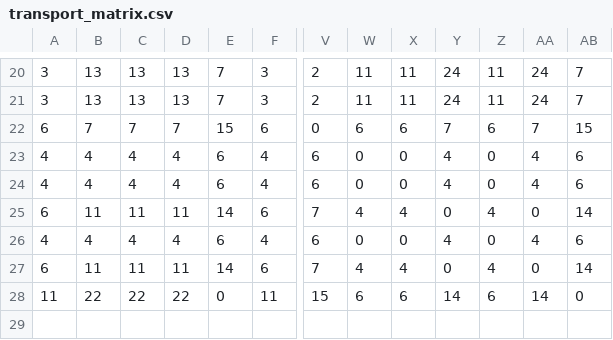
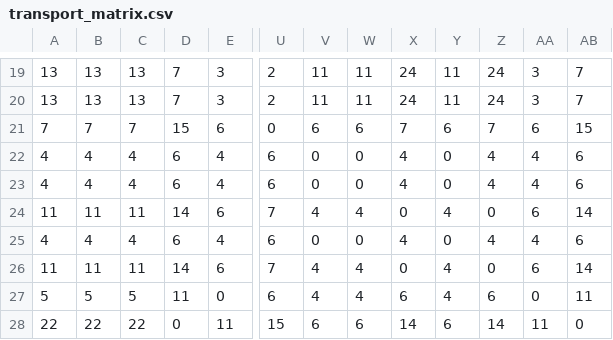
Before and after one commit to ngmpps/scenario, a CSV file: transport_matrix.csv, drawn as a sheet; only a part is shown, gaps mark what is left out; removed rows and columns are numbered as before the commit, all else as after; rows hold the shown columns only; the diff covers the shown part only; the diff names each change by its address in the sheet, - before the commit and + after, or states it on an @@ line.

```diff
--- a/transport_matrix.csv
+++ b/transport_matrix.csv
-column D, rows 20-28: 13 | 13 | 7 | 4 | 4 | 11 | 4 | 11 | 22
+column V, rows 19-26: 11 | 11 | 6 | 0 | 0 | 4 | 0 | 4; row 28: 6
-A19:A20: 3
+A19:A20: 13
-X19:X20: 11
+X19:X20: 24
-Y19:Y20: 24
+Y19:Y20: 11
-Z19:Z20: 11
+Z19:Z20: 24
-AA19:AA20: 24
+AA19:AA20: 3
-A21: 6
+A21: 7
-X21: 6
+X21: 7
-Y21: 7
+Y21: 6
-Z21: 6
+Z21: 7
-AA21: 7
+AA21: 6
-X22:X23: 0
+X22:X23: 4
-Y22:Y23: 4
+Y22:Y23: 0
-Z22:Z23: 0
+Z22:Z23: 4
-A24: 6
+A24: 11
-X24: 4
+X24: 0
-Y24: 0
+Y24: 4
-Z24: 4
+Z24: 0
-AA24: 0
+AA24: 6
-X25: 0
+X25: 4
-Y25: 4
+Y25: 0
-Z25: 0
+Z25: 4
-A26: 6
+A26: 11
-X26: 4
+X26: 0
-Y26: 0
+Y26: 4
-Z26: 4
+Z26: 0
-AA26: 0
+AA26: 6
+row 27: 5 | 5 | 5 | 11 | 0 | 6 | 4 | 4 | 6 | 4 | 6 | 0 | 11
-A28: 11
+A28: 22
-X28: 6
+X28: 14
-Y28: 14
+Y28: 6
-Z28: 6
+Z28: 14
-AA28: 14
+AA28: 11
```
Also changed, not shown: 1 removed row and 84 edited cells elsewhere in this file.
